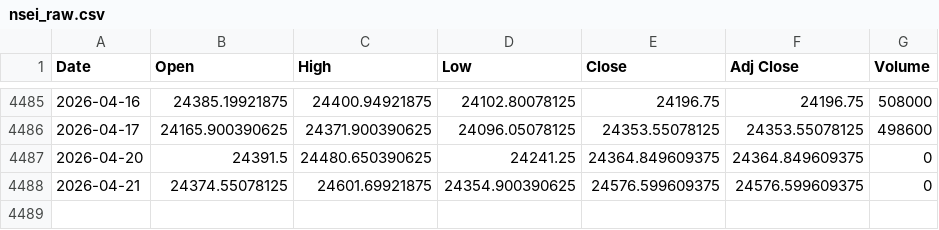
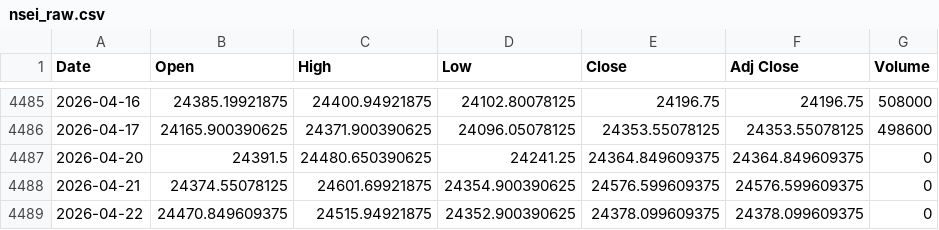
Before and after one commit to yuktasarode/NiftyPrediction, a CSV file: data/nsei_raw.csv, drawn as a sheet; only a part is shown, gaps mark what is left out; the diff names each change by its address in the sheet, - before the commit and + after, or states it on an @@ line.

```diff
--- a/data/nsei_raw.csv
+++ b/data/nsei_raw.csv
+row 4489: 2026-04-22 | 24470.849609375 | 24515.94921875 | 24352.900390625 | 24378.099609375 | 24378.099609375 | 0
```
Also changed, not shown: outputs/all_runs_report.csv, outputs/live_accuracy_report.csv, 11 other files.
